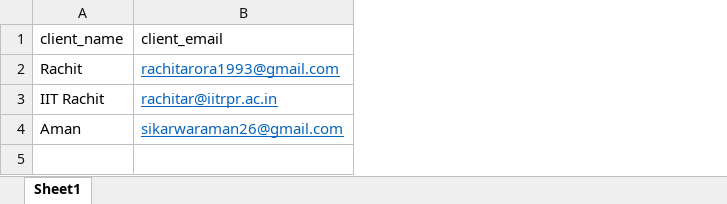
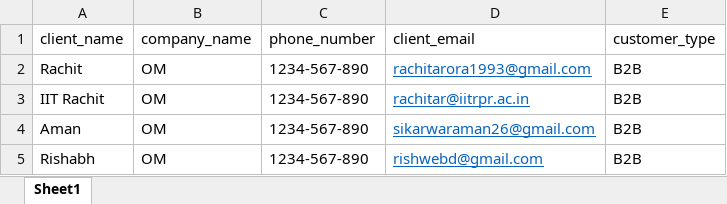
Before and after one commit to ankit3215/Marketer, an Excel workbook: public/file/book.xlsx, sheet Sheet1, drawn as a sheet; values as stored, in another font and other column widths than the file's, no borders; the diff names each change by its address in the sheet, - before the commit and + after, or states it on an @@ line.

```diff
--- a/public/file/book.xlsx (sheet Sheet1)
+++ b/public/file/book.xlsx (sheet Sheet1)
+column B (company_name), rows 2-4: all OM
+column C (phone_number), rows 2-4: all 1234-567-890
+column E (customer_type), rows 2-4: all B2B
+row 5: Rishabh | OM | 1234-567-890 | rishwebd@gmail.com | B2B
```
Also changed, not shown: 11 other files.
